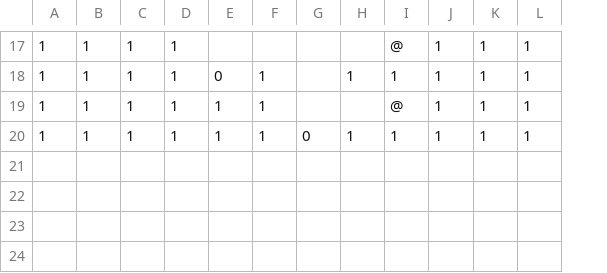
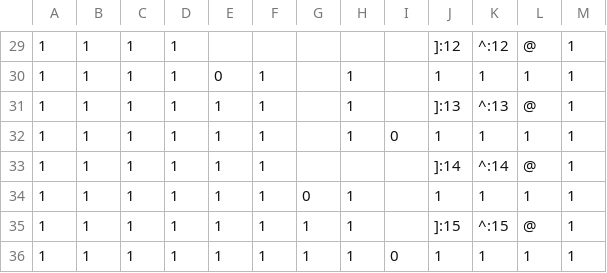
Before and after one commit to BlueCapacitor/ParadoxMaze, a CSV file: levels/set-06/level-11/6-11-map.csv, drawn as a sheet; only a part is shown, gaps mark what is left out; addresses are those after the commit; the diff covers the shown part only; the diff names each change by its address in the sheet, - before the commit and + after, or states it on an @@ line.

```diff
--- a/levels/set-06/level-11/6-11-map.csv
+++ b/levels/set-06/level-11/6-11-map.csv
+column I, row 32: 0
-J29: @
+J29: ]:12
-K29: 1
+K29: ^:12
-L29: 1
+L29: @
+row 31: 1 | 1 | 1 | 1 | 1 | 1 |  | 1 |  | ]:13 | ^:13 | @ | 1
-H32: (empty)
+H32: 1
-J32: @
+J32: 1
+row 33: 1 | 1 | 1 | 1 | 1 | 1 |  |  |  | ]:14 | ^:14 | @ | 1
+row 35: 1 | 1 | 1 | 1 | 1 | 1 | 1 | 1 |  | ]:15 | ^:15 | @ | 1
+row 36: 1 | 1 | 1 | 1 | 1 | 1 | 1 | 1 | 0 | 1 | 1 | 1 | 1
```
Also changed, not shown: 12 added rows and 22 edited cells elsewhere in this file, 10 other files.
